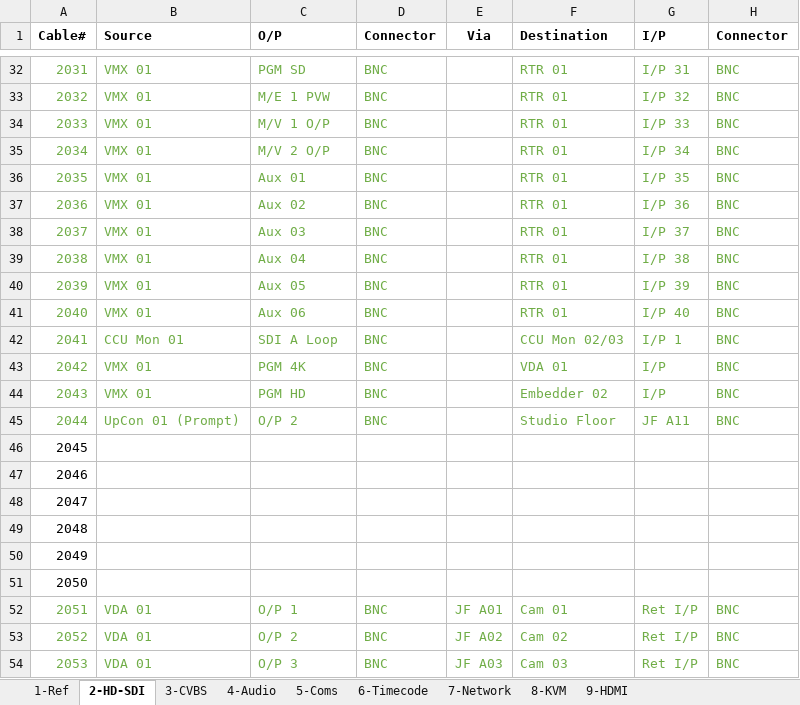
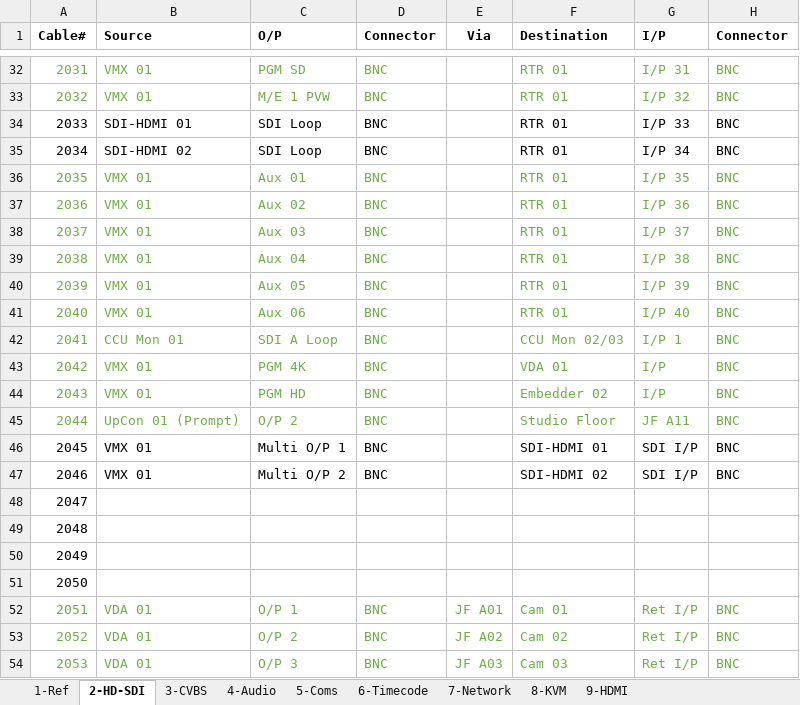
Before and after one commit to group6tech/ssftv-studio, an Excel workbook: Cables.xlsx, sheet 2-HD-SDI, drawn as a sheet; only a part is shown, gaps mark what is left out; values as stored, in another font and other column widths than the file's, no borders; the diff names each change by its address in the sheet, - before the commit and + after, or states it on an @@ line.

Commit message:
Replace HDMI Multiview with SDI and converters

```diff
--- a/Cables.xlsx (sheet 2-HD-SDI)
+++ b/Cables.xlsx (sheet 2-HD-SDI)
-A34:D35 text colour: #70AD47
+A34:D35 text colour: black
-B34 (Source): VMX 01
+B34 (Source): SDI-HDMI 01
-C34 (O/P): M/V 1 O/P
+C34 (O/P): SDI Loop
-F34:H35 text colour: #70AD47
+F34:H35 text colour: black
-B35 (Source): VMX 01
+B35 (Source): SDI-HDMI 02
-C35 (O/P): M/V 2 O/P
+C35 (O/P): SDI Loop
-B46:B47 (Source): (empty)
+B46:B47 (Source): VMX 01
-C46 (O/P): (empty)
+C46 (O/P): Multi O/P 1
-D46:D47 (Connector): (empty)
+D46:D47 (Connector): BNC
-F46 (Destination): (empty)
+F46 (Destination): SDI-HDMI 01
-G46:G47 (I/P): (empty)
+G46:G47 (I/P): SDI I/P
-H46:H47 (Connector): (empty)
+H46:H47 (Connector): BNC
-C47 (O/P): (empty)
+C47 (O/P): Multi O/P 2
-F47 (Destination): (empty)
+F47 (Destination): SDI-HDMI 02
```
Also changed, not shown: sheet 7-Network, sheet 4-Audio, sheet 5-Coms, 1 other file.
